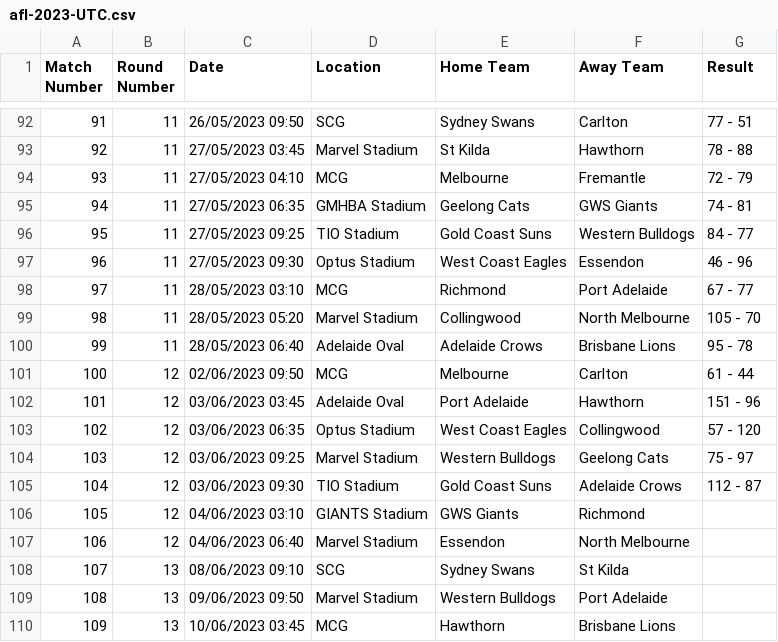
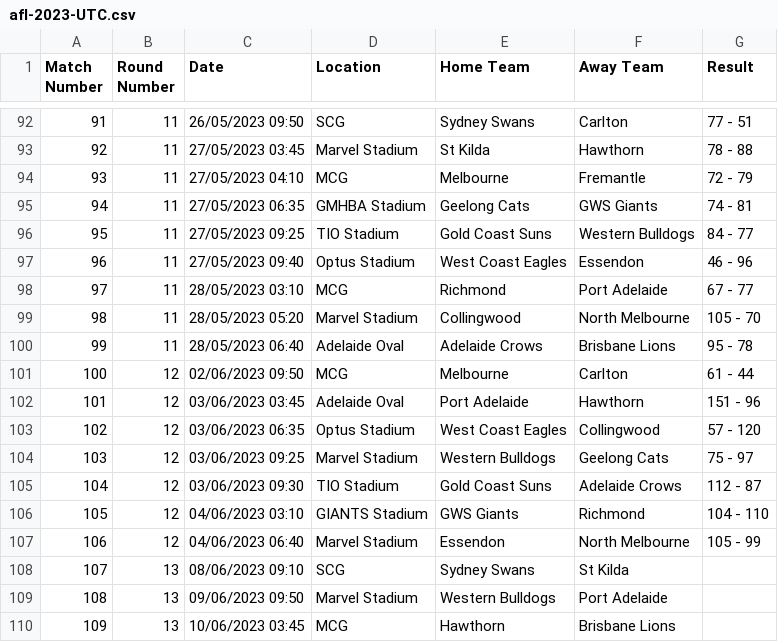
Before and after one commit to octonion/afl, a CSV file: csv/afl-2023-UTC.csv, drawn as a sheet; only a part is shown, gaps mark what is left out.

```diff
--- a/csv/afl-2023-UTC.csv
+++ b/csv/afl-2023-UTC.csv
@@ -96,3 +96,3 @@ Match Number,Round Number,Date,Location,Home Team,Away Team,Result
 95,11,27/05/2023 09:25,TIO Stadium,Gold Coast Suns,Western Bulldogs,84 - 77
-96,11,27/05/2023 09:30,Optus Stadium,West Coast Eagles,Essendon,46 - 96
+96,11,27/05/2023 09:40,Optus Stadium,West Coast Eagles,Essendon,46 - 96
 97,11,28/05/2023 03:10,MCG,Richmond,Port Adelaide,67 - 77
@@ -105,4 +105,4 @@ Match Number,Round Number,Date,Location,Home Team,Away Team,Result
 104,12,03/06/2023 09:30,TIO Stadium,Gold Coast Suns,Adelaide Crows,112 - 87
-105,12,04/06/2023 03:10,GIANTS Stadium,GWS Giants,Richmond,
-106,12,04/06/2023 06:40,Marvel Stadium,Essendon,North Melbourne,
+105,12,04/06/2023 03:10,GIANTS Stadium,GWS Giants,Richmond,104 - 110
+106,12,04/06/2023 06:40,Marvel Stadium,Essendon,North Melbourne,105 - 99
 107,13,08/06/2023 09:10,SCG,Sydney Swans,St Kilda,
```
Also changed, not shown: sos/predictions.csv, 4 other files.
